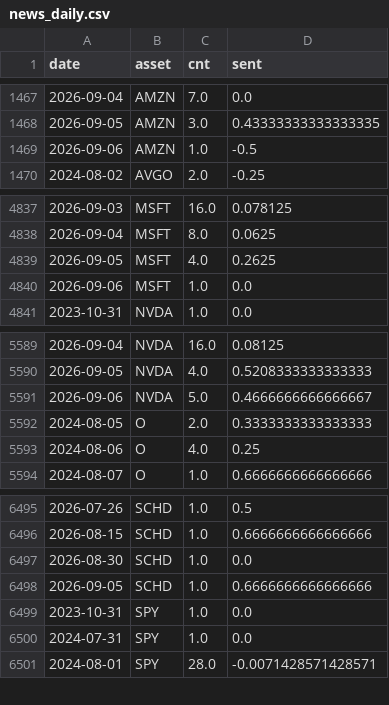
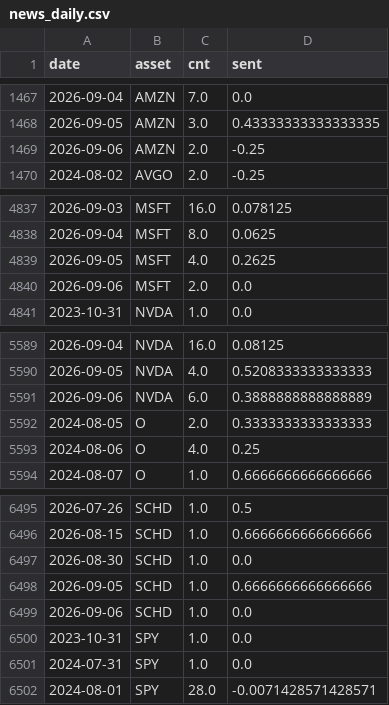
Before and after one commit to Frankestain12/graphfinance, a CSV file: data_store/news_daily.csv, drawn as a sheet; only a part is shown, gaps mark what is left out.

```diff
--- a/data_store/news_daily.csv
+++ b/data_store/news_daily.csv
@@ -1468,3 +1468,3 @@ date,asset,cnt,sent
 2026-09-05,AMZN,3.0,0.43333333333333335
-2026-09-06,AMZN,1.0,-0.5
+2026-09-06,AMZN,2.0,-0.25
 2024-08-02,AVGO,2.0,-0.25
@@ -4839,3 +4839,3 @@ date,asset,cnt,sent
 2026-09-05,MSFT,4.0,0.2625
-2026-09-06,MSFT,1.0,0.0
+2026-09-06,MSFT,2.0,0.0
 2023-10-31,NVDA,1.0,0.0
@@ -5590,3 +5590,3 @@ date,asset,cnt,sent
 2026-09-05,NVDA,4.0,0.5208333333333333
-2026-09-06,NVDA,5.0,0.4666666666666667
+2026-09-06,NVDA,6.0,0.3888888888888889
 2024-08-05,O,2.0,0.3333333333333333
@@ -6498,2 +6498,3 @@ date,asset,cnt,sent
 2026-09-05,SCHD,1.0,0.6666666666666666
+2026-09-06,SCHD,1.0,0.0
 2023-10-31,SPY,1.0,0.0
```
Also changed, not shown: 5 other files.
